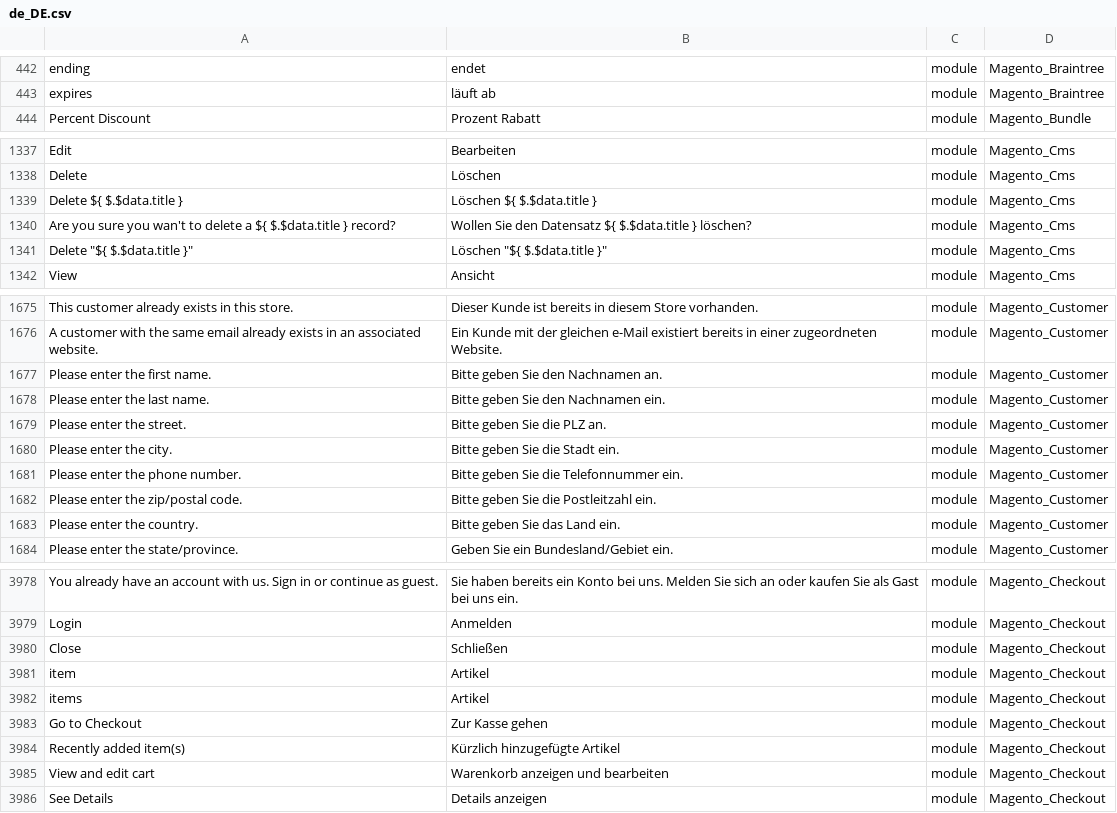
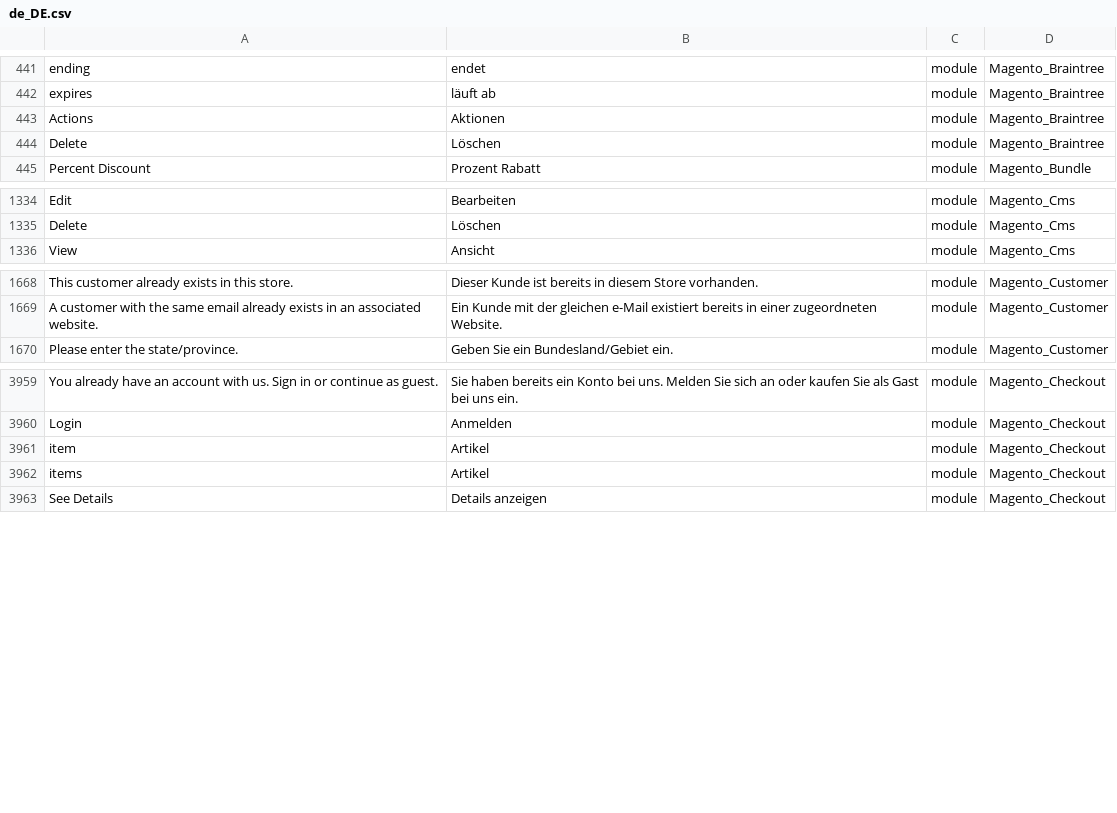
Before and after one commit to therool/language_de_de, a CSV file: de_DE.csv, drawn as a sheet; only a part is shown, gaps mark what is left out; removed rows and columns are numbered as before the commit, all else as after; the diff covers the shown part only; the diff names each change by its address in the sheet, - before the commit and + after, or states it on an @@ line.

```diff
--- a/de_DE.csv
+++ b/de_DE.csv
+row 443: Actions | Aktionen | module | Magento_Braintree
+row 444: Delete | Löschen | module | Magento_Braintree
-row 1339: Delete ${ $.$data.title } | Löschen ${ $.$data.title } | module | Magento_Cms
-row 1340: Are you sure you wan't to delete a ${ $.$data.title } record? | Wollen Sie den Datensatz ${ $.$data.title } löschen? | module | Magento_Cms
-row 1341: Delete "${ $.$data.title }" | Löschen "${ $.$data.title }" | module | Magento_Cms
-row 1677: Please enter the first name. | Bitte geben Sie den Nachnamen an. | module | Magento_Customer
-row 1678: Please enter the last name. | Bitte geben Sie den Nachnamen ein. | module | Magento_Customer
-row 1679: Please enter the street. | Bitte geben Sie die PLZ an. | module | Magento_Customer
-row 1680: Please enter the city. | Bitte geben Sie die Stadt ein. | module | Magento_Customer
-row 1681: Please enter the phone number. | Bitte geben Sie die Telefonnummer ein. | module | Magento_Customer
-row 1682: Please enter the zip/postal code. | Bitte geben Sie die Postleitzahl ein. | module | Magento_Customer
-row 1683: Please enter the country. | Bitte geben Sie das Land ein. | module | Magento_Customer
-row 3980: Close | Schließen | module | Magento_Checkout
-row 3983: Go to Checkout | Zur Kasse gehen | module | Magento_Checkout
-row 3984: Recently added item(s) | Kürzlich hinzugefügte Artikel | module | Magento_Checkout
-row 3985: View and edit cart | Warenkorb anzeigen und bearbeiten | module | Magento_Checkout
```
Also changed, not shown: 5 added rows and 15 removed rows elsewhere in this file, 1 other file.
